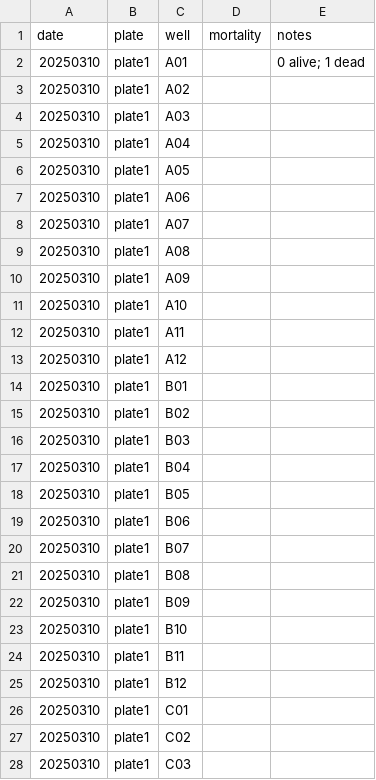
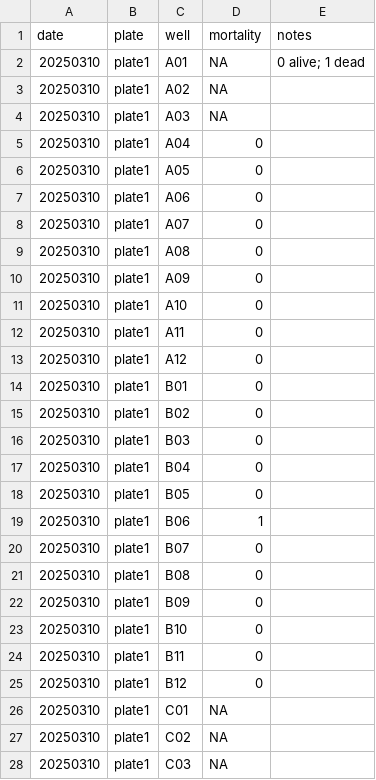
Before and after one commit to RobertsLab/polyIC-larvae, a CSV file: data/resazurin/survival-batch2.csv, drawn as a sheet; only a part is shown; the diff covers the shown part only.

Commit message:
added mortality data

```diff
--- a/data/resazurin/survival-batch2.csv
+++ b/data/resazurin/survival-batch2.csv
@@ -1,28 +1,28 @@
 date,plate,well,mortality,notes
-20250310,plate1,A01,,0 alive; 1 dead
-20250310,plate1,A02,,
-20250310,plate1,A03,,
-20250310,plate1,A04,,
-20250310,plate1,A05,,
-20250310,plate1,A06,,
-20250310,plate1,A07,,
-20250310,plate1,A08,,
-20250310,plate1,A09,,
-20250310,plate1,A10,,
-20250310,plate1,A11,,
-20250310,plate1,A12,,
-20250310,plate1,B01,,
-20250310,plate1,B02,,
-20250310,plate1,B03,,
-20250310,plate1,B04,,
-20250310,plate1,B05,,
-20250310,plate1,B06,,
-20250310,plate1,B07,,
-20250310,plate1,B08,,
-20250310,plate1,B09,,
-20250310,plate1,B10,,
-20250310,plate1,B11,,
-20250310,plate1,B12,,
-20250310,plate1,C01,,
-20250310,plate1,C02,,
-20250310,plate1,C03,,
+20250310,plate1,A01,NA,0 alive; 1 dead
+20250310,plate1,A02,NA,
+20250310,plate1,A03,NA,
+20250310,plate1,A04,0,
+20250310,plate1,A05,0,
+20250310,plate1,A06,0,
+20250310,plate1,A07,0,
+20250310,plate1,A08,0,
+20250310,plate1,A09,0,
+20250310,plate1,A10,0,
+20250310,plate1,A11,0,
+20250310,plate1,A12,0,
+20250310,plate1,B01,0,
+20250310,plate1,B02,0,
+20250310,plate1,B03,0,
+20250310,plate1,B04,0,
+20250310,plate1,B05,0,
+20250310,plate1,B06,1,
+20250310,plate1,B07,0,
+20250310,plate1,B08,0,
+20250310,plate1,B09,0,
+20250310,plate1,B10,0,
+20250310,plate1,B11,0,
+20250310,plate1,B12,0,
+20250310,plate1,C01,NA,
+20250310,plate1,C02,NA,
+20250310,plate1,C03,NA,
```
Also changed, not shown: 165 edited cells elsewhere in this file, 3 other files.
